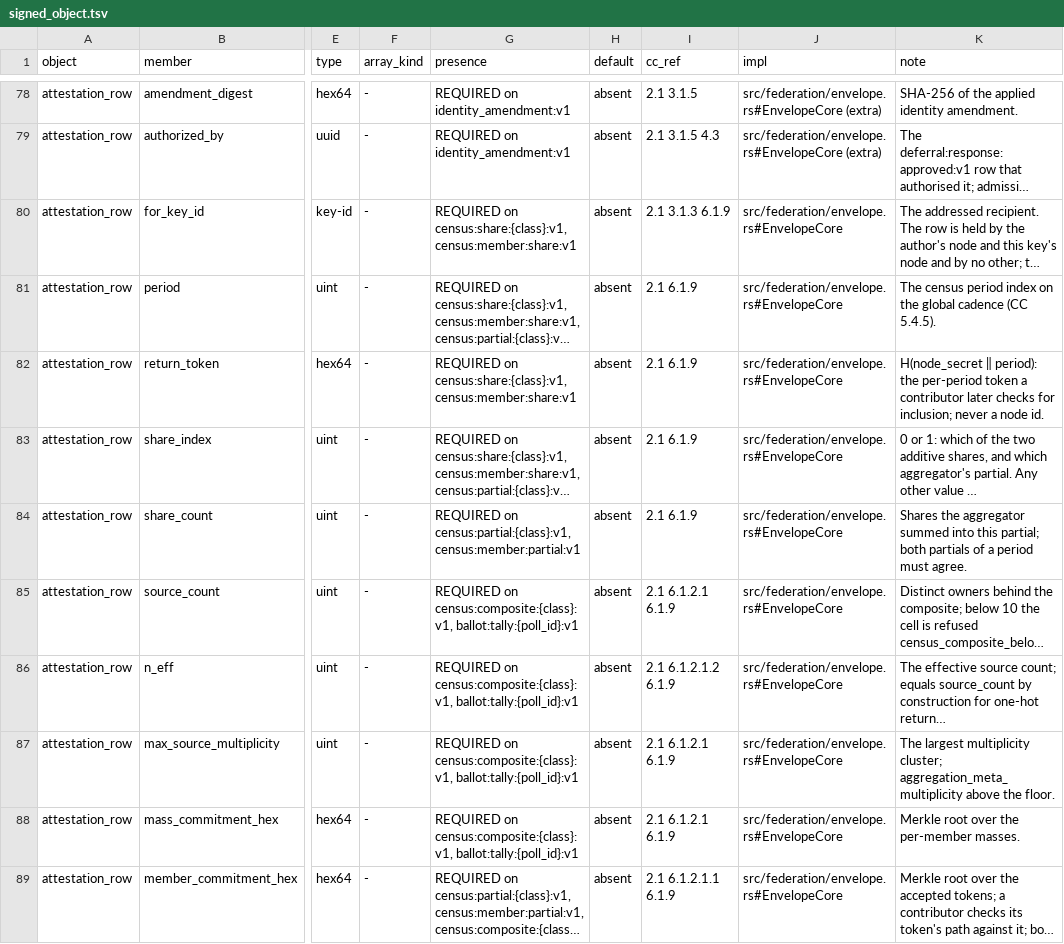
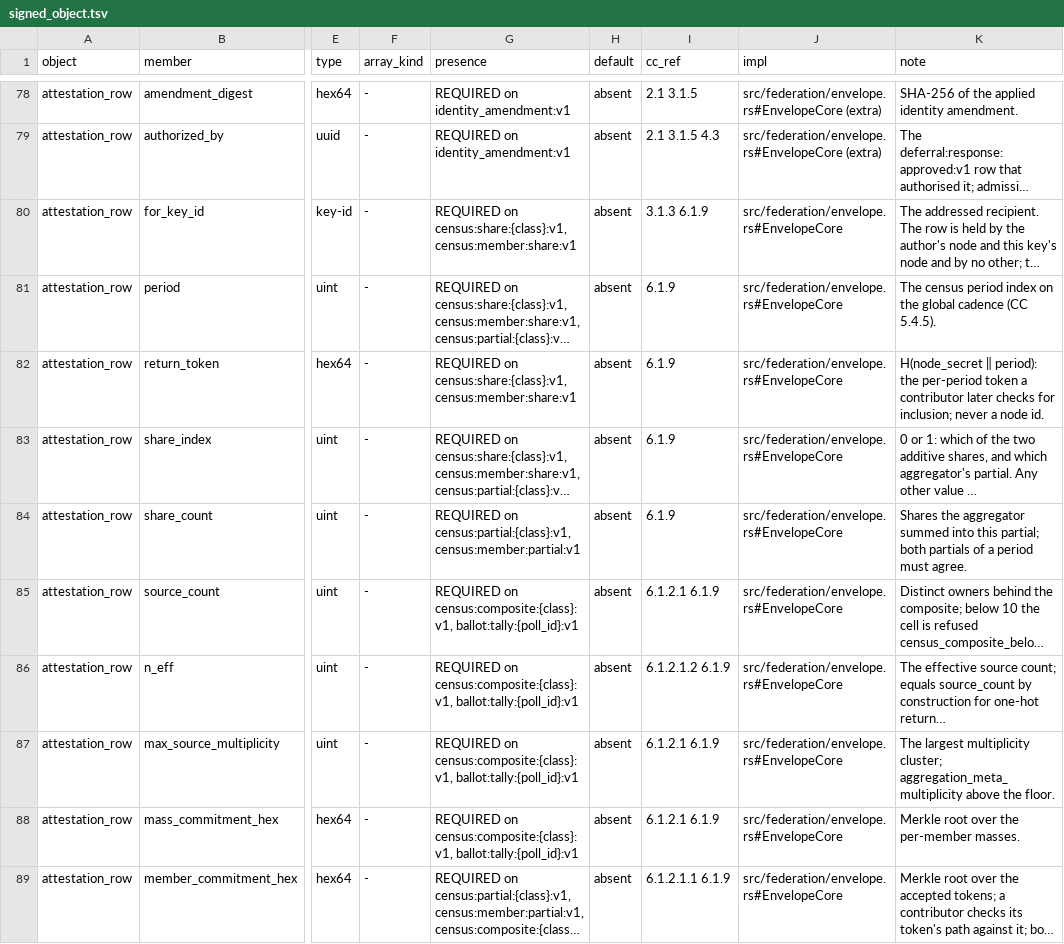
Before and after one commit to CIRISAI/CIRISConstitution, a TSV file: constitution/signed_object.tsv, drawn as a sheet; only a part is shown, gaps mark what is left out; long unchanged cells end in …; the diff covers the shown part only; the diff names each change by its address in the sheet, - before the commit and + after, or states it on an @@ line.

```diff
--- a/constitution/signed_object.tsv
+++ b/constitution/signed_object.tsv
-I80 (cc_ref): 2.1 3.1.3 6.1.9
+I80 (cc_ref): 3.1.3 6.1.9
-I81:I84 (cc_ref): 2.1 6.1.9
+I81:I84 (cc_ref): 6.1.9
-I85 (cc_ref): 2.1 6.1.2.1 6.1.9
+I85 (cc_ref): 6.1.2.1 6.1.9
-I86 (cc_ref): 2.1 6.1.2.1.2 6.1.9
+I86 (cc_ref): 6.1.2.1.2 6.1.9
-I87:I88 (cc_ref): 2.1 6.1.2.1 6.1.9
+I87:I88 (cc_ref): 6.1.2.1 6.1.9
-I89 (cc_ref): 2.1 6.1.2.1.1 6.1.9
+I89 (cc_ref): 6.1.2.1.1 6.1.9
```
Also changed, not shown: 13 edited cells elsewhere in this file, constitution/claims.tsv, constitution/toc.tsv, 29 other files.
